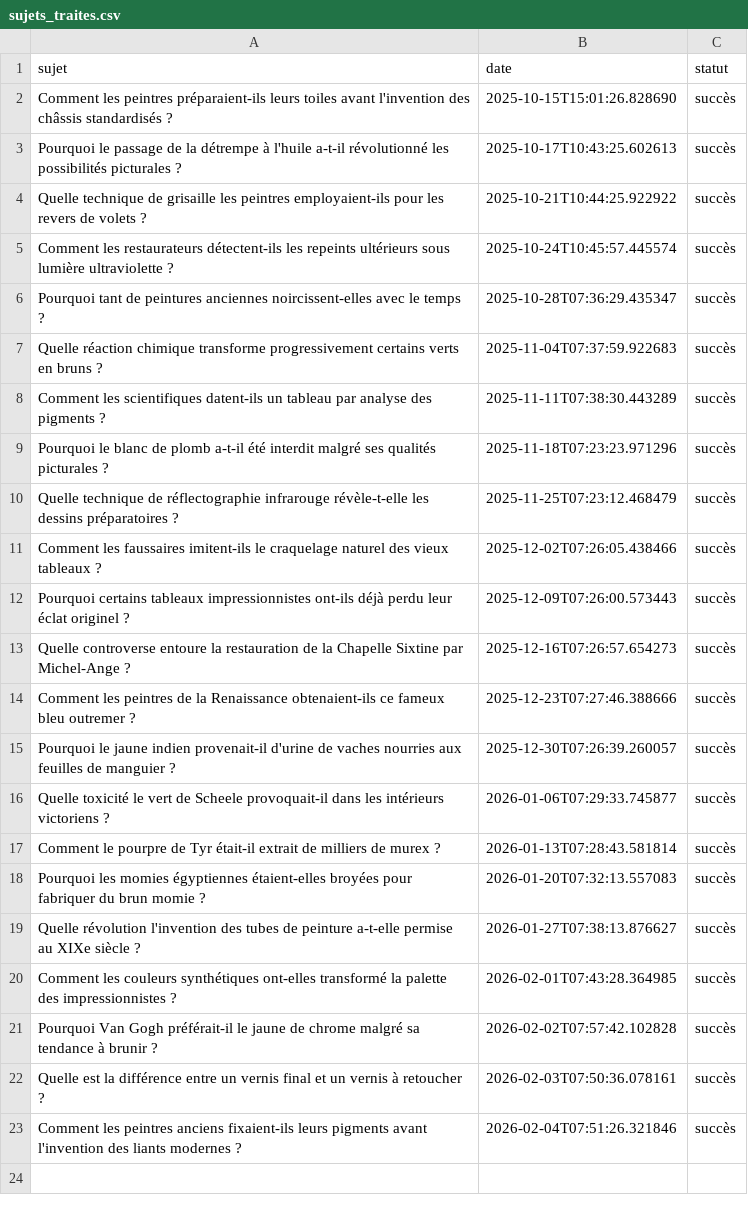
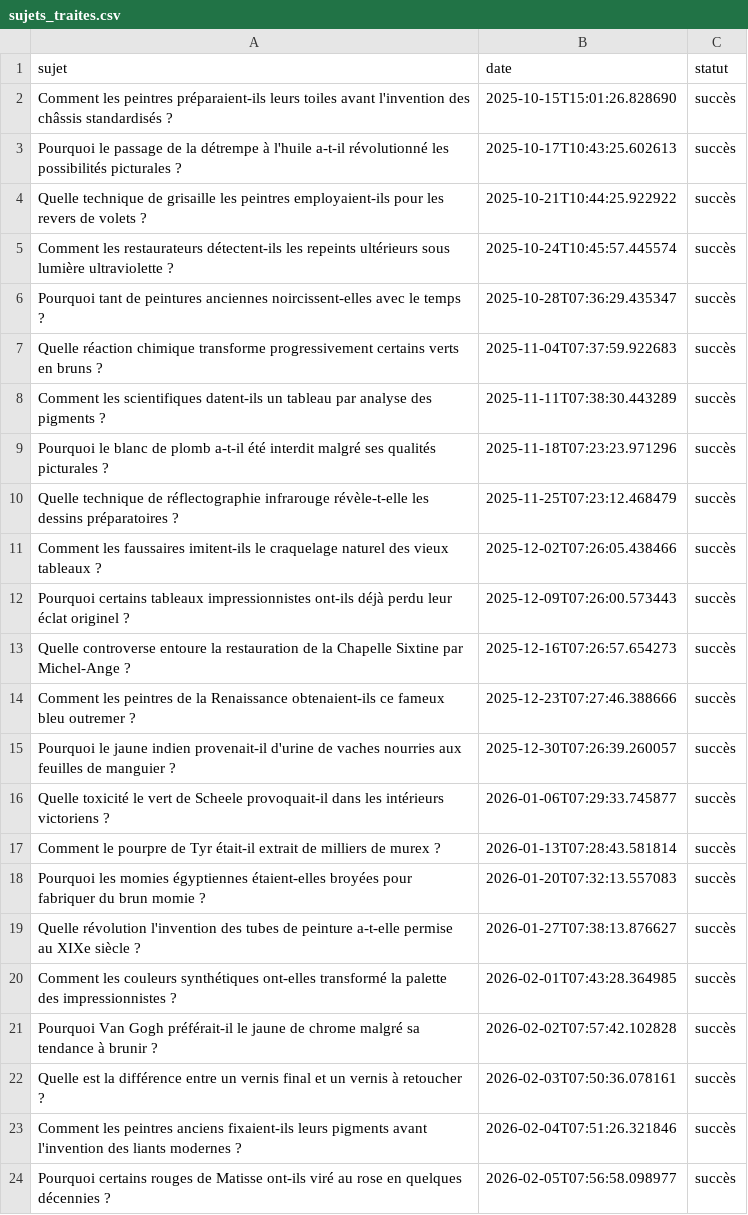
Before and after one commit to Metalosmose21/Artistes-celebres-3, a CSV file: sujets_traites.csv, drawn as a sheet; the diff names each change by its address in the sheet, - before the commit and + after, or states it on an @@ line.

```diff
--- a/sujets_traites.csv
+++ b/sujets_traites.csv
+row 24: Pourquoi certains rouges de Matisse ont-ils viré au rose en quelques décennies ? | 2026-02-05T07:56:58.098977 | succès
```
Also changed, not shown: sujets.csv.
